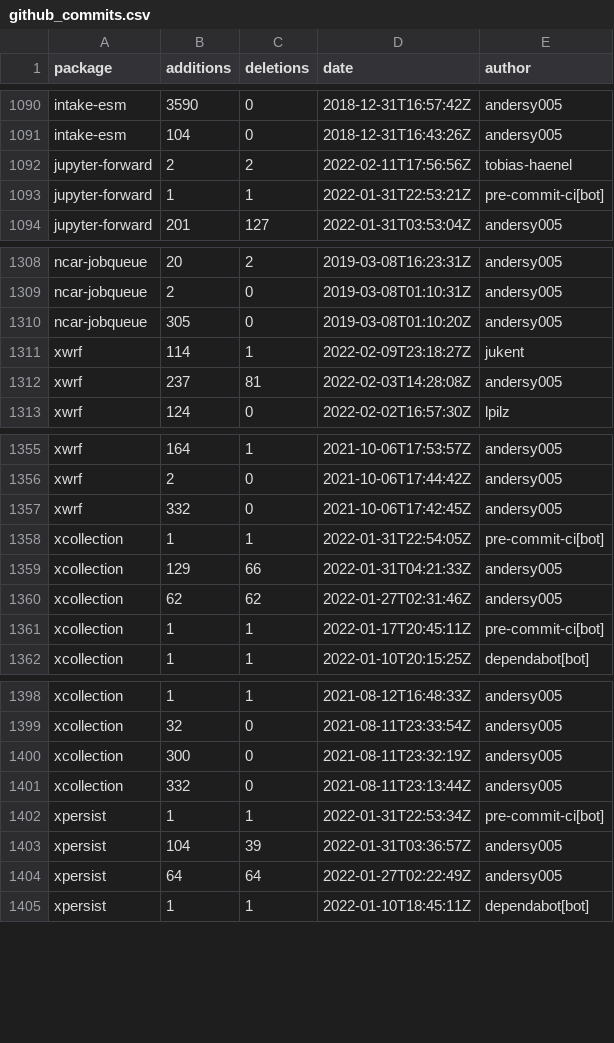
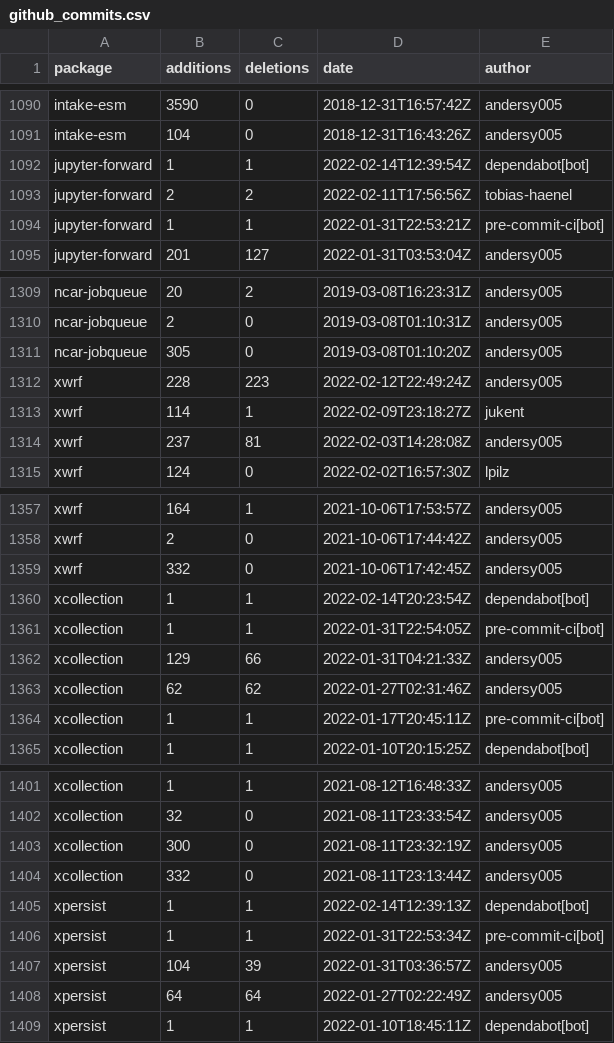
Before and after one commit to ncar-xdev/ncar-xdev.github.io, a CSV file: data/github_commits.csv, drawn as a sheet; only a part is shown, gaps mark what is left out.

```diff
--- a/data/github_commits.csv
+++ b/data/github_commits.csv
@@ -1091,2 +1091,3 @@ intake-esm,3590,0,2018-12-31T16:57:42Z,andersy005
 intake-esm,104,0,2018-12-31T16:43:26Z,andersy005
+jupyter-forward,1,1,2022-02-14T12:39:54Z,dependabot[bot]
 jupyter-forward,2,2,2022-02-11T17:56:56Z,tobias-haenel
@@ -1310,2 +1311,3 @@ ncar-jobqueue,2,0,2019-03-08T01:10:31Z,andersy005
 ncar-jobqueue,305,0,2019-03-08T01:10:20Z,andersy005
+xwrf,228,223,2022-02-12T22:49:24Z,andersy005
 xwrf,114,1,2022-02-09T23:18:27Z,jukent
@@ -1357,2 +1359,3 @@ xwrf,2,0,2021-10-06T17:44:42Z,andersy005
 xwrf,332,0,2021-10-06T17:42:45Z,andersy005
+xcollection,1,1,2022-02-14T20:23:54Z,dependabot[bot]
 xcollection,1,1,2022-01-31T22:54:05Z,pre-commit-ci[bot]
@@ -1401,2 +1404,3 @@ xcollection,300,0,2021-08-11T23:32:19Z,andersy005
 xcollection,332,0,2021-08-11T23:13:44Z,andersy005
+xpersist,1,1,2022-02-14T12:39:13Z,dependabot[bot]
 xpersist,1,1,2022-01-31T22:53:34Z,pre-commit-ci[bot]
```
Also changed, not shown: data/github_issues.csv, data/github_repos.csv, 1 other file.
